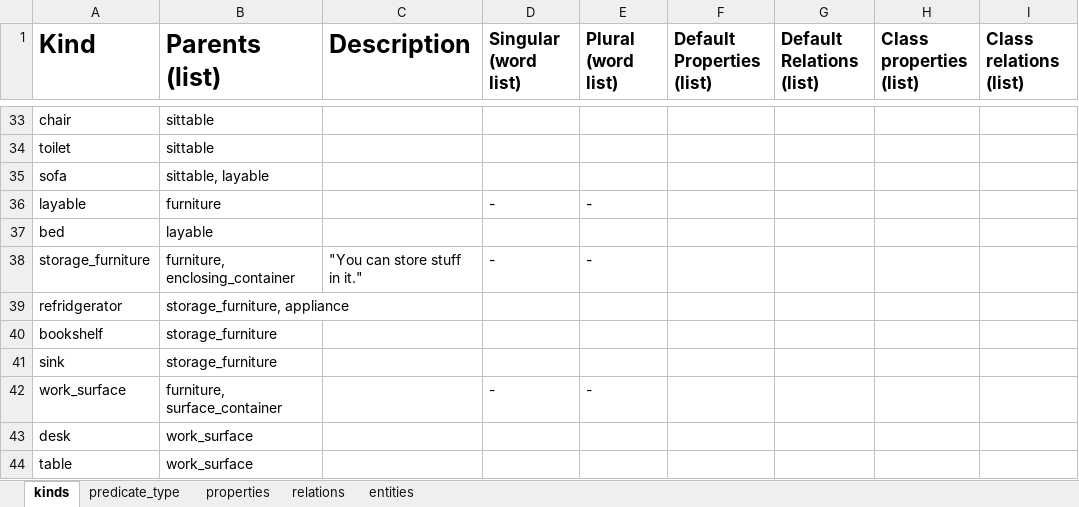
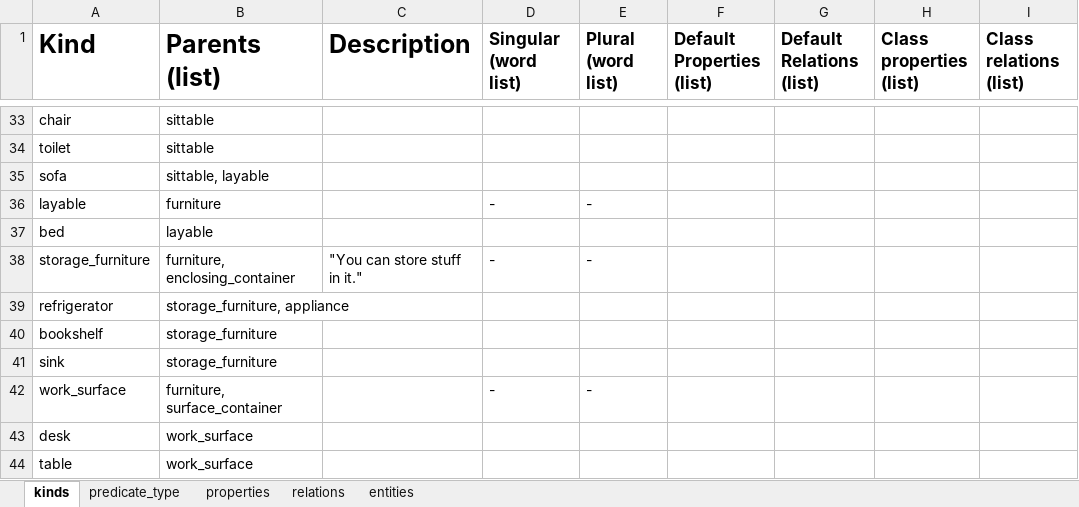
Before and after one commit to ianhorswill/MKULTRA, an Excel workbook: Assets/Ontology/Knowledge base.xlsm, sheet kinds, drawn as a sheet; only a part is shown, gaps mark what is left out; values as stored, in another font and other column widths than the file's, no borders; conditional formats not drawn; the diff names each change by its address in the sheet, - before the commit and + after, or states it on an @@ line.

```diff
--- a/Assets/Ontology/Knowledge base.xlsm (sheet kinds)
+++ b/Assets/Ontology/Knowledge base.xlsm (sheet kinds)
-A39 (Kind): refridgerator
+A39 (Kind): refrigerator
```
Also changed, not shown: 10 other files.
